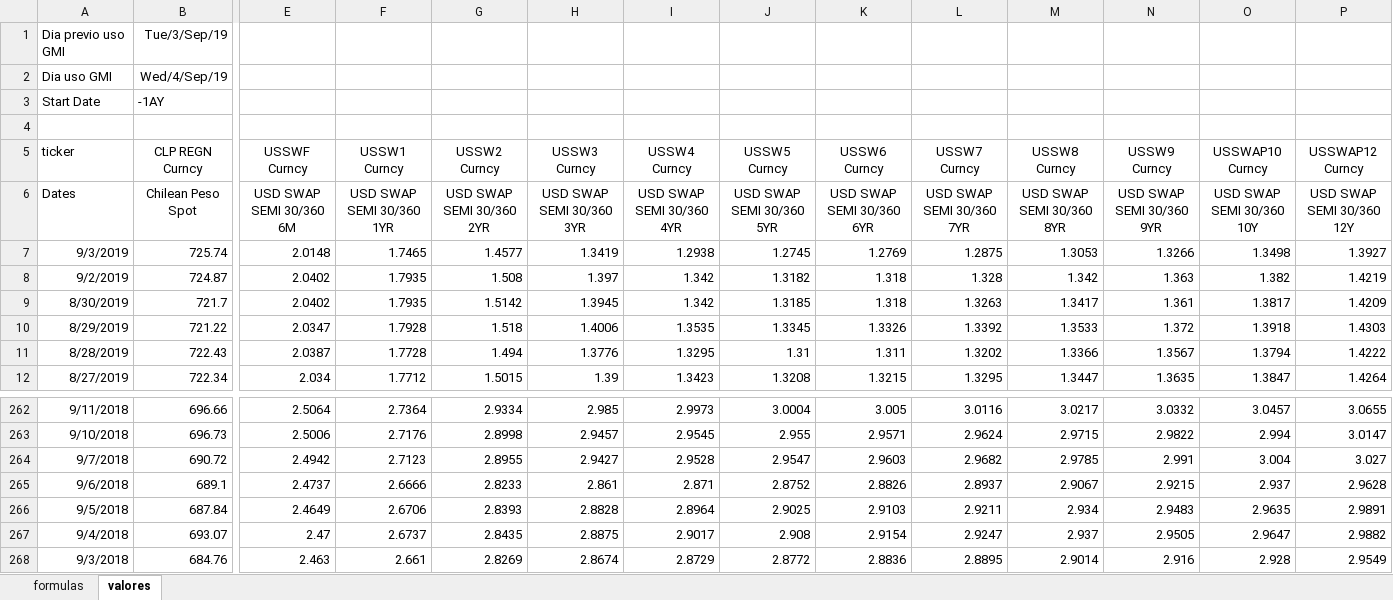
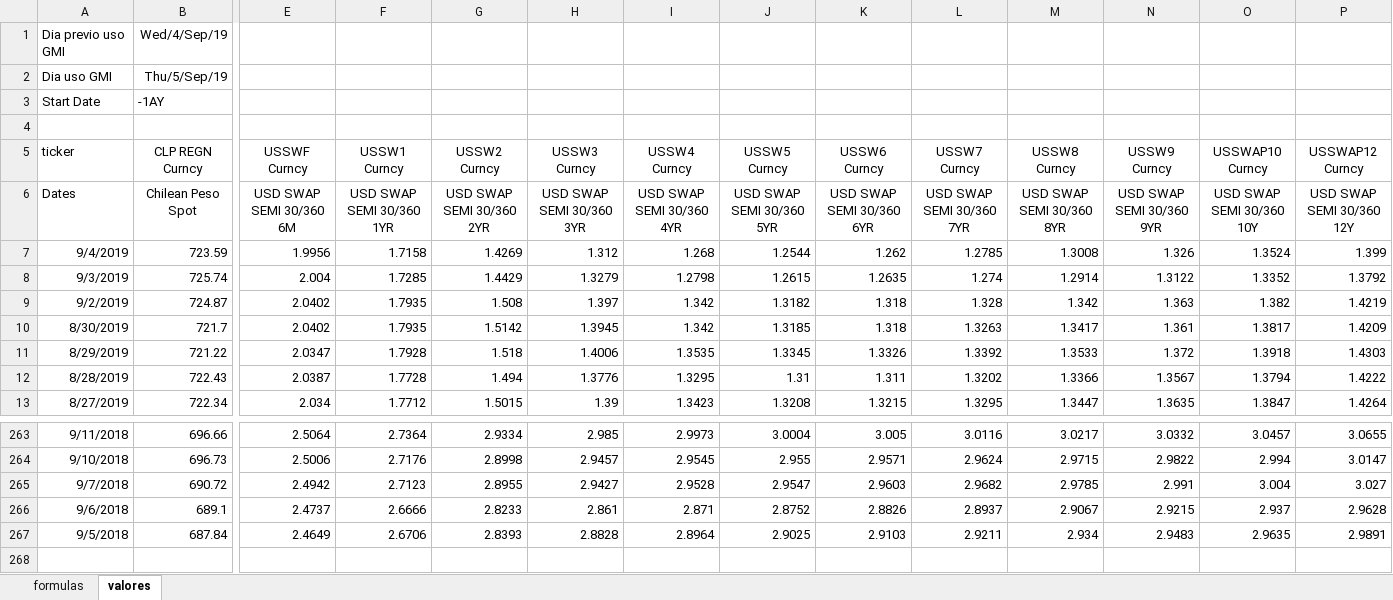
Before and after one commit to claudio-oj/global-markets-i, an Excel workbook: batch/bbg_hist_dnlder_excel_v2.xlsx, sheet valores, drawn as a sheet; only a part is shown, gaps mark what is left out; values as stored, in another font and other column widths than the file's, no borders; removed rows and columns are numbered as before the commit, all else as after; rows hold the shown columns only; the diff covers the shown part only; the diff names each change by its address in the sheet, - before the commit and + after, or states it on an @@ line.

Commit message:
batch update

```diff
--- a/batch/bbg_hist_dnlder_excel_v2.xlsx (sheet valores)
+++ b/batch/bbg_hist_dnlder_excel_v2.xlsx (sheet valores)
-B1 (CLP REGN Curncy): Tue/3/Sep/19
+B1 (CLP REGN Curncy): Wed/4/Sep/19
-B2 (CLP REGN Curncy): Wed/4/Sep/19
+B2 (CLP REGN Curncy): Thu/5/Sep/19
+row 7: 9/4/2019 | 723.59 | 1.9956 | 1.7158 | 1.4269 | 1.312 | 1.268 | 1.2544 | 1.262 | 1.2785 | 1.3008 | 1.326 | 1.3524 | 1.399
-E8 (USSWF Curncy): 2.0148
+E8 (USSWF Curncy): 2.004
-F8 (USSW1 Curncy): 1.7465
+F8 (USSW1 Curncy): 1.7285
-G8 (USSW2 Curncy): 1.4577
+G8 (USSW2 Curncy): 1.4429
-H8 (USSW3 Curncy): 1.3419
+H8 (USSW3 Curncy): 1.3279
-I8 (USSW4 Curncy): 1.2938
+I8 (USSW4 Curncy): 1.2798
-J8 (USSW5 Curncy): 1.2745
+J8 (USSW5 Curncy): 1.2615
-K8 (USSW6 Curncy): 1.2769
+K8 (USSW6 Curncy): 1.2635
-L8 (USSW7 Curncy): 1.2875
+L8 (USSW7 Curncy): 1.274
-M8 (USSW8 Curncy): 1.3053
+M8 (USSW8 Curncy): 1.2914
-N8 (USSW9 Curncy): 1.3266
+N8 (USSW9 Curncy): 1.3122
-O8 (USSWAP10 Curncy): 1.3498
+O8 (USSWAP10 Curncy): 1.3352
-P8 (USSWAP12 Curncy): 1.3927
+P8 (USSWAP12 Curncy): 1.3792
-row 267: 9/4/2018 | 693.07 | 2.47 | 2.6737 | 2.8435 | 2.8875 | 2.9017 | 2.908 | 2.9154 | 2.9247 | 2.937 | 2.9505 | 2.9647 | 2.9882
-row 268: 9/3/2018 | 684.76 | 2.463 | 2.661 | 2.8269 | 2.8674 | 2.8729 | 2.8772 | 2.8836 | 2.8895 | 2.9014 | 2.916 | 2.928 | 2.9549
```
Also changed, not shown: 10 edited cells elsewhere in this sheet, 12 other files.
